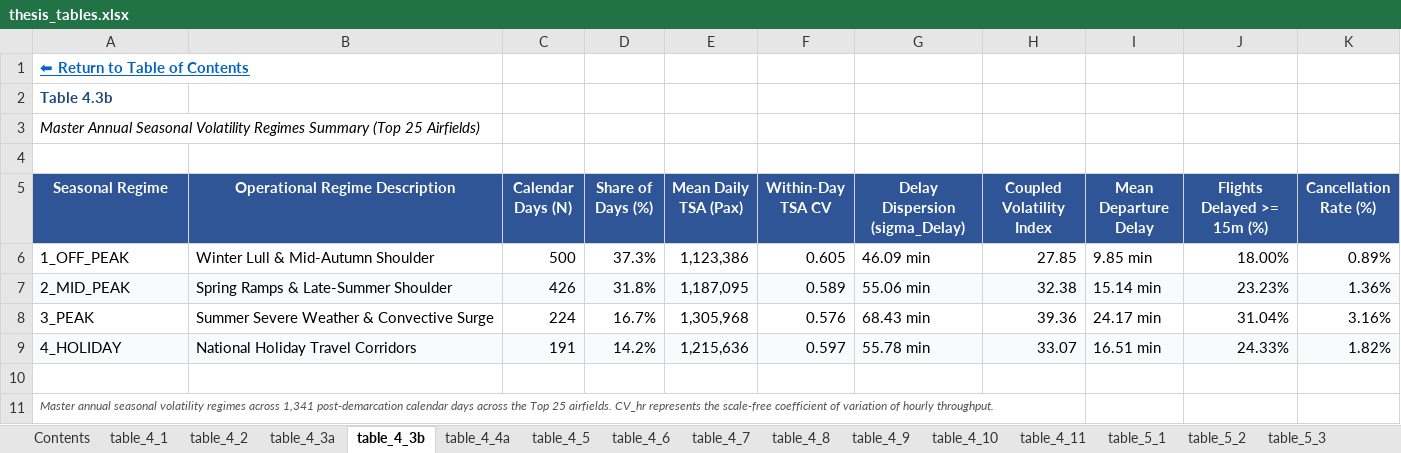
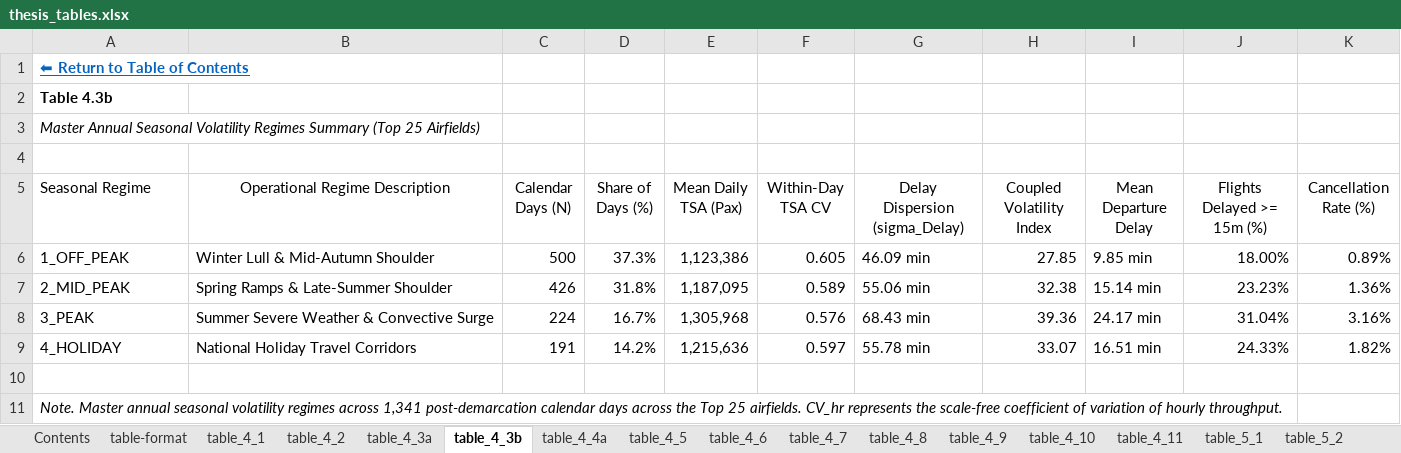
Before and after one commit to leila-gleich/final-thesis, an Excel workbook: results/manuscript_tables/thesis_tables.xlsx, sheet table_4_3b, drawn as a sheet; values as stored, in another font and other column widths than the file's, no borders; table styles not drawn; the diff names each change by its address in the sheet, - before the commit and + after, or states it on an @@ line.

Commit message:
style(results): reformat thesis_tables.xlsx to APA 7th style with zero filters and clean boundary rules

```diff
--- a/results/manuscript_tables/thesis_tables.xlsx (sheet table_4_3b)
+++ b/results/manuscript_tables/thesis_tables.xlsx (sheet table_4_3b)
+sheet tab: table-format
-A2 text colour: #1F497D
+A2 text colour: black
@@ A5:K5 fill: #2F5597 → none, bold: on → off, text colour: #FFFFFF → black @@
-A5 alignment: center
+A5 alignment: left
-A7:K7 fill: #F9FAFB
+A7:K7 fill: none
-A9:K9 fill: #F9FAFB
+A9:K9 fill: none
-A11 (Seasonal Regime): Master annual…
+A11 (Seasonal Regime): Note. Master annual…
-A11 text colour: #555555
+A11 text colour: black, text size: larger
```
Also changed, not shown: sheet table_4_2, sheet table_4_8, sheet table_4_11, sheet table_4_4a, sheet table_4_10, sheet table_4_6, 11 more sheets, results/02_4tier_filtering/02_top9_cohort_comprehensive_analysis.xlsx, results/03_lead_lag_deconvolution/03_lead_lag_deconvolution.xlsx, 8 other files.
